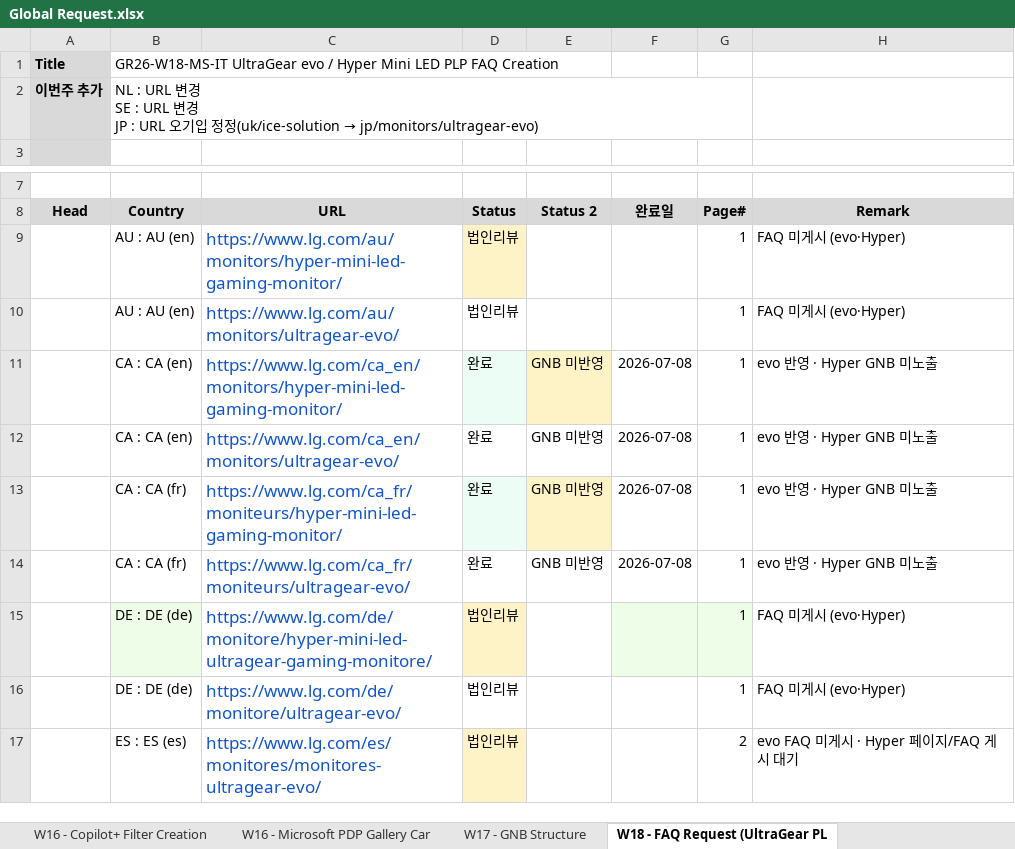
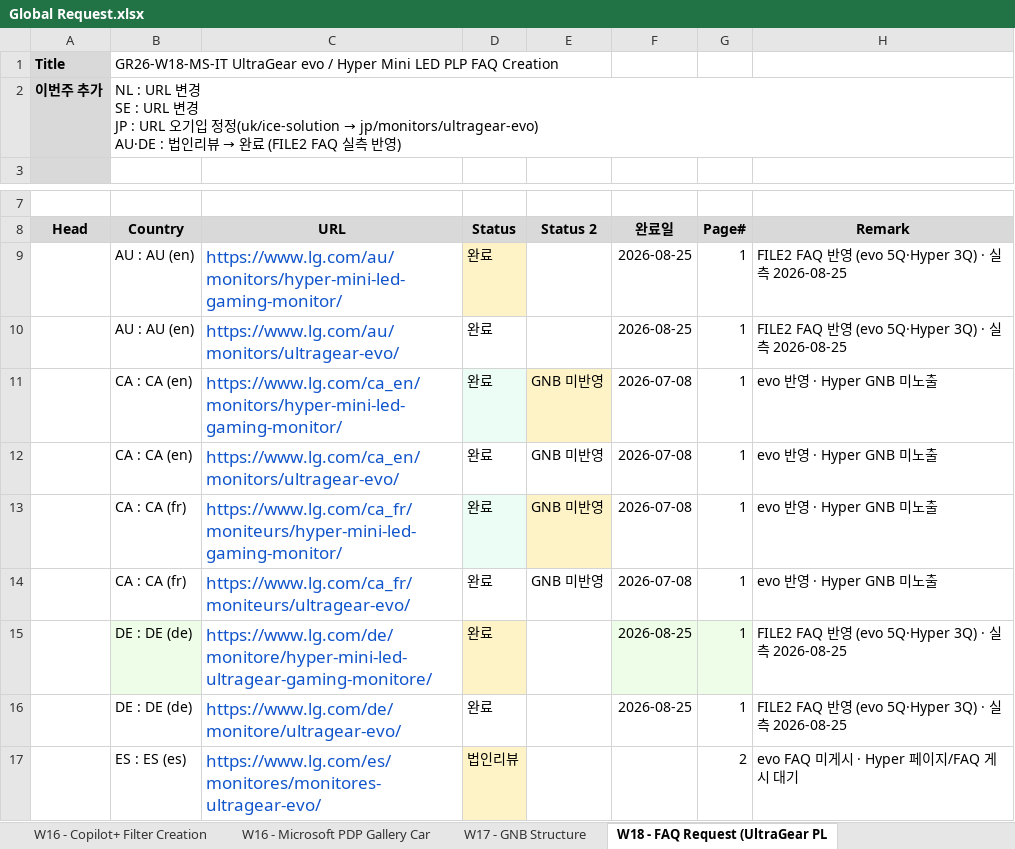
Before and after one commit to towdew/hs-dashboard, an Excel workbook: it/Global Request.xlsx, sheet W18 - FAQ Request (UltraGear PL, drawn as a sheet; only a part is shown, gaps mark what is left out; values as stored, in another font and other column widths than the file's, no borders; ↵ is a line break in a cell; the diff names each change by its address in the sheet, - before the commit and + after, or states it on an @@ line.

```diff
--- a/it/Global Request.xlsx (sheet W18 - FAQ Request (UltraGear PL)
+++ b/it/Global Request.xlsx (sheet W18 - FAQ Request (UltraGear PL)
@@ B2 (Country): …→ jp/monitors/ultragear-evo) → …→ jp/monitors/ultragear-evo) ↵ AU·DE : 법인리뷰 → 완료 (FILE2 FAQ 실측 반영) @@
-D9:D10 (Status): 법인리뷰
+D9:D10 (Status): 완료
-F9:F10 (완료일): (empty)
+F9:F10 (완료일): 2026-08-25
-H9:H10 (Remark): FAQ 미게시 (evo·Hyper)
+H9:H10 (Remark): FILE2 FAQ 반영 (evo 5Q·Hyper 3Q) · 실측 2026-08-25
-D15:D16 (Status): 법인리뷰
+D15:D16 (Status): 완료
-F15:F16 (완료일): (empty)
+F15:F16 (완료일): 2026-08-25
-H15:H16 (Remark): FAQ 미게시 (evo·Hyper)
+H15:H16 (Remark): FILE2 FAQ 반영 (evo 5Q·Hyper 3Q) · 실측 2026-08-25
```
Also changed, not shown: 1 other file.
